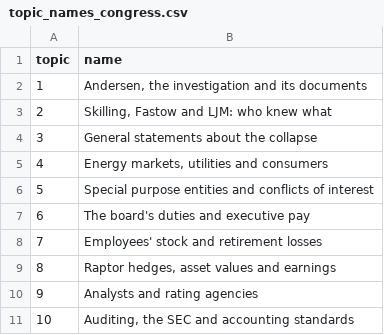
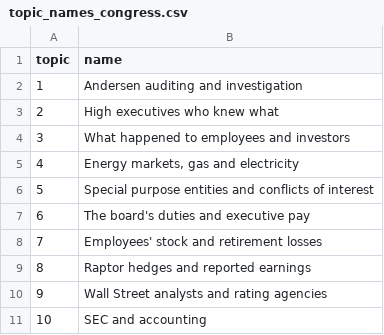
Before and after one commit to andrejanisic/enron-socialgraphs, a CSV file: data/topic_names_congress.csv, drawn as a sheet; the diff names each change by its address in the sheet, - before the commit and + after, or states it on an @@ line.

```diff
--- a/data/topic_names_congress.csv
+++ b/data/topic_names_congress.csv
-B2 (name): Andersen, the investigation and its documents
+B2 (name): Andersen auditing and investigation
-B3 (name): Skilling, Fastow and LJM: who knew what
+B3 (name): High executives who knew what
-B4 (name): General statements about the collapse
+B4 (name): What happened to employees and investors
-B5 (name): Energy markets, utilities and consumers
+B5 (name): Energy markets, gas and electricity
-B9 (name): Raptor hedges, asset values and earnings
+B9 (name): Raptor hedges and reported earnings
-B10 (name): Analysts and rating agencies
+B10 (name): Wall Street analysts and rating agencies
-B11 (name): Auditing, the SEC and accounting standards
+B11 (name): SEC and accounting
```
Also changed, not shown: data/themes.csv, results/email_themes/method_agreement.csv, 20 other files.
